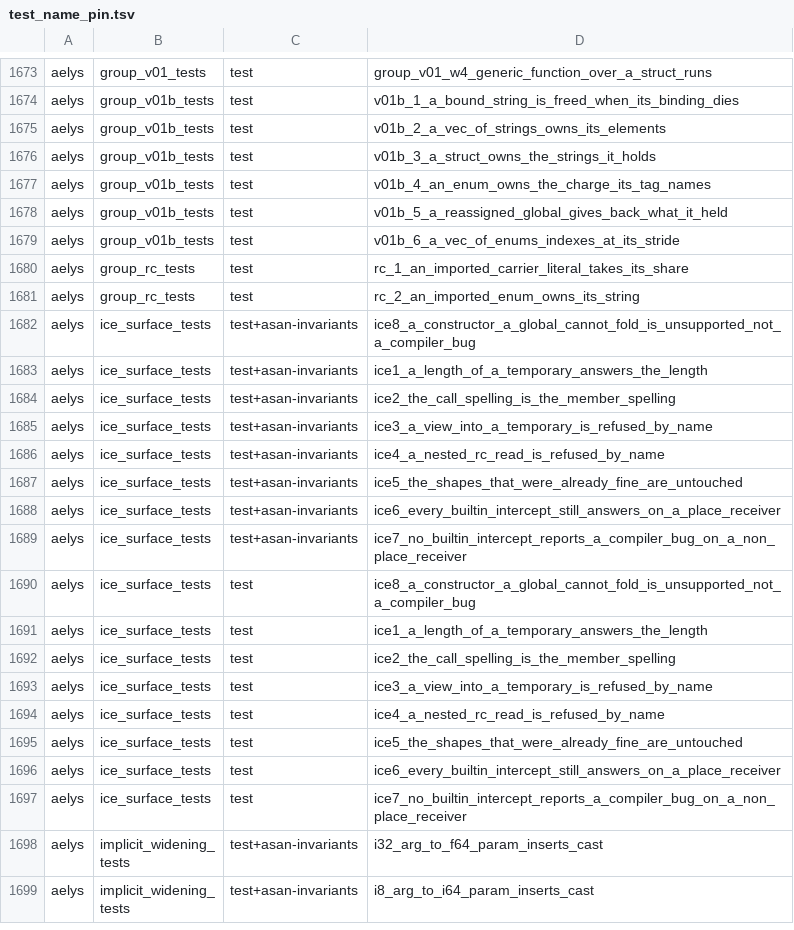
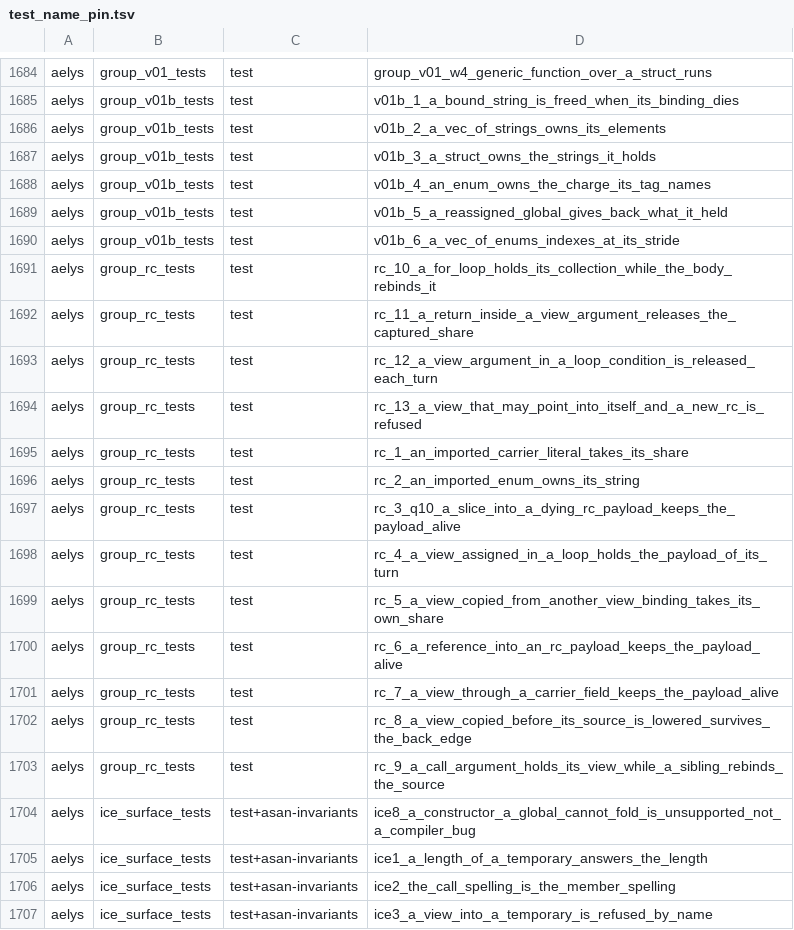
Before and after one commit to vbxq/aelys_lang, a TSV file: scripts/test_name_pin.tsv, drawn as a sheet; only a part is shown, gaps mark what is left out; the shorter side is filled out with more unchanged rows; the diff covers the shown part only; the diff names each change by its address in the sheet, - before the commit and + after, or states it on an @@ line.

Commit message:
air: a view into an rc payload holds a share of the rc for as long as it lives

```diff
--- a/scripts/test_name_pin.tsv
+++ b/scripts/test_name_pin.tsv
+row 1691: aelys | group_rc_tests | test | rc_10_a_for_loop_holds_its_collection_while_the_body_rebinds_it
+row 1692: aelys | group_rc_tests | test | rc_11_a_return_inside_a_view_argument_releases_the_captured_share
+row 1693: aelys | group_rc_tests | test | rc_12_a_view_argument_in_a_loop_condition_is_released_each_turn
+row 1694: aelys | group_rc_tests | test | rc_13_a_view_that_may_point_into_itself_and_a_new_rc_is_refused
+row 1697: aelys | group_rc_tests | test | rc_3_q10_a_slice_into_a_dying_rc_payload_keeps_the_payload_alive
+row 1698: aelys | group_rc_tests | test | rc_4_a_view_assigned_in_a_loop_holds_the_payload_of_its_turn
+row 1699: aelys | group_rc_tests | test | rc_5_a_view_copied_from_another_view_binding_takes_its_own_share
+row 1700: aelys | group_rc_tests | test | rc_6_a_reference_into_an_rc_payload_keeps_the_payload_alive
+row 1701: aelys | group_rc_tests | test | rc_7_a_view_through_a_carrier_field_keeps_the_payload_alive
+row 1702: aelys | group_rc_tests | test | rc_8_a_view_copied_before_its_source_is_lowered_survives_the_back_edge
+row 1703: aelys | group_rc_tests | test | rc_9_a_call_argument_holds_its_view_while_a_sibling_rebinds_the_source
```
Also changed, not shown: 11 added rows elsewhere in this file, 11 other files.
